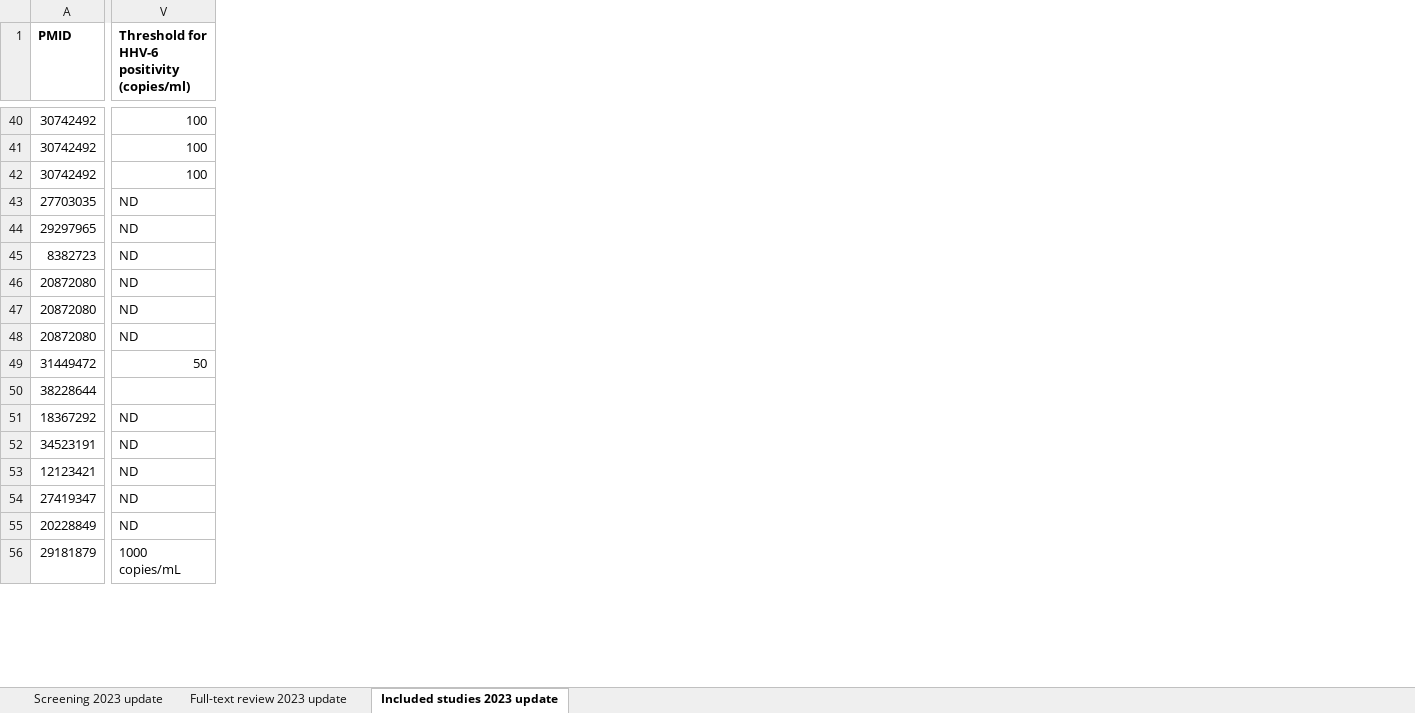
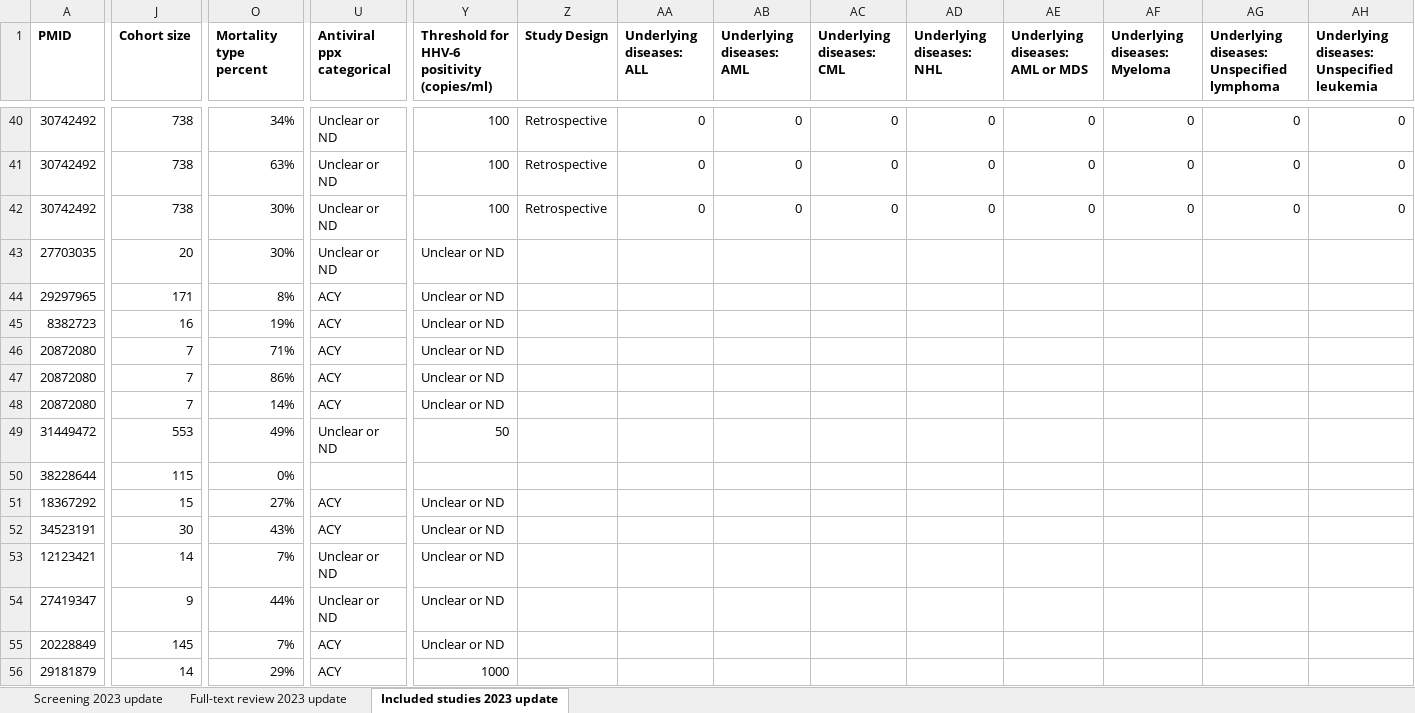
Before and after one commit to dannytoomey/hhv6-mortality-ma, an Excel workbook: Full Dataset - Mortality after HCT and HHV-6.xlsx, sheet Included studies 2023 update, drawn as a sheet; only a part is shown, gaps mark what is left out; values as stored, in another font and other column widths than the file's, no borders; conditional formats not drawn; addresses are those after the commit; the diff covers the shown part only; the diff names each change by its address in the sheet, - before the commit and + after, or states it on an @@ line.

```diff
--- a/Full Dataset - Mortality after HCT and HHV-6.xlsx (sheet Included studies 2023 update)
+++ b/Full Dataset - Mortality after HCT and HHV-6.xlsx (sheet Included studies 2023 update)
+column J (Cohort size), rows 40-56: 738 | 738 | 738 | 20 | 171 | 16 | 7 | 7 | 7 | 553 | 115 | 15 | 30 | 14 | 9 | 145 | 14
+column O (Mortality type percent), rows 40-56: 34% | 63% | 30% | 30% | 8% | 19% | 71% | 86% | 14% | 49% | 0% | 27% | 43% | 7% | 44% | 7% | 29%
+column U (Antiviral ppx categorical), rows 40-56: Unclear or ND | Unclear or ND | Unclear or ND | Unclear or ND | ACY | ACY | ACY | ACY | ACY | Unclear or ND |  | ACY | ACY | Unclear or ND | Unclear or ND | ACY | ACY
+column Z (Study Design), rows 40-42: all Retrospective
+column AA (Underlying diseases: ALL), rows 40-42: all 0
+column AB (Underlying diseases: AML), rows 40-42: all 0
+column AC (Underlying diseases: CML), rows 40-42: all 0
+column AD (Underlying diseases: NHL), rows 40-42: all 0
+column AE (Underlying diseases: AML or MDS), rows 40-42: all 0
+column AF (Underlying diseases: Myeloma), rows 40-42: all 0
+column AG, row 1: Underlying diseases: Unspecified lymphoma; rows 40-42: all 0
+column AH, row 1: Underlying diseases: Unspecified leukemia; rows 40-42: all 0
-Y43:Y48: ND
+Y43:Y48: Unclear or ND
-Y51:Y55: ND
+Y51:Y55: Unclear or ND
-Y56: 1000 copies/mL
+Y56: 1000
```
Also changed, not shown: 25 added columns, 74 edited cells and cell formats elsewhere in this sheet, sheet Full-text review 2023 update, formulas that keep their value.
